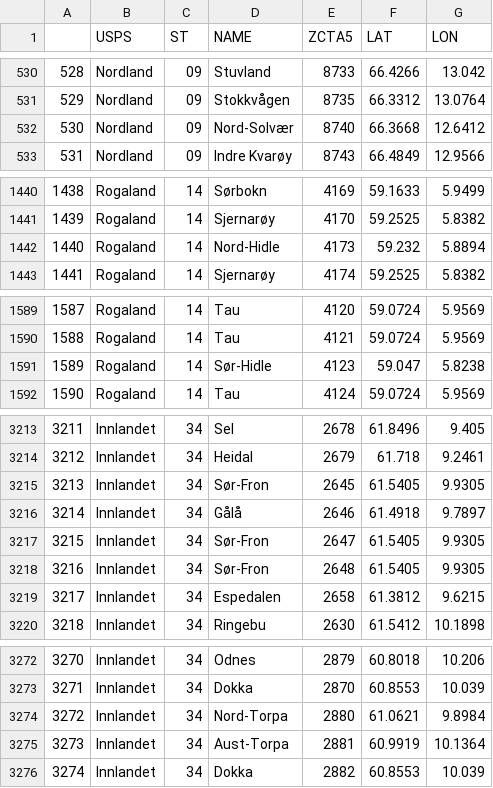
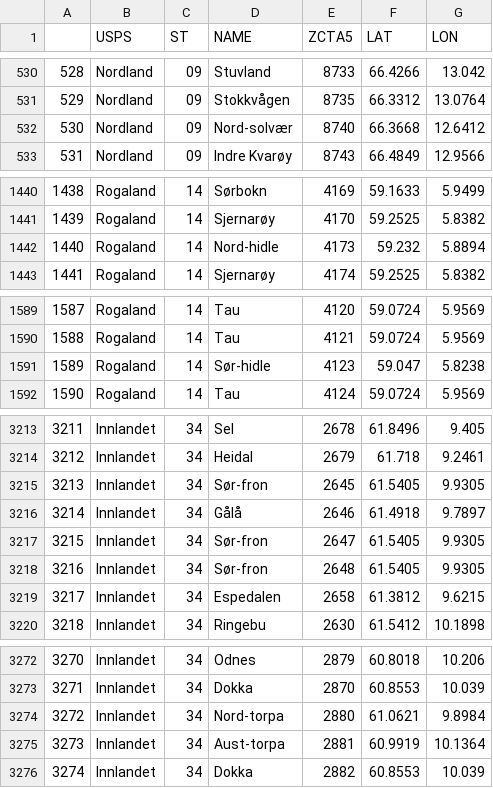
Before and after one commit to science-automation/synthea-international, a CSV file: no/src/main/resources/geography/zipcodes.csv, drawn as a sheet; only a part is shown, gaps mark what is left out; the diff covers the shown part only.

```diff
--- a/no/src/main/resources/geography/zipcodes.csv
+++ b/no/src/main/resources/geography/zipcodes.csv
@@ -531,3 +531,3 @@
 529,Nordland,09,Stokkvågen,8735,66.3312,13.0764
-530,Nordland,09,Nord-Solvær,8740,66.3668,12.6412
+530,Nordland,09,Nord-solvær,8740,66.3668,12.6412
 531,Nordland,09,Indre Kvarøy,8743,66.4849,12.9566
@@ -1441,3 +1441,3 @@
 1439,Rogaland,14,Sjernarøy,4170,59.2525,5.8382
-1440,Rogaland,14,Nord-Hidle,4173,59.232,5.8894
+1440,Rogaland,14,Nord-hidle,4173,59.232,5.8894
 1441,Rogaland,14,Sjernarøy,4174,59.2525,5.8382
@@ -1590,3 +1590,3 @@
 1588,Rogaland,14,Tau,4121,59.0724,5.9569
-1589,Rogaland,14,Sør-Hidle,4123,59.047,5.8238
+1589,Rogaland,14,Sør-hidle,4123,59.047,5.8238
 1590,Rogaland,14,Tau,4124,59.0724,5.9569
@@ -3214,6 +3214,6 @@
 3212,Innlandet,34,Heidal,2679,61.718,9.2461
-3213,Innlandet,34,Sør-Fron,2645,61.5405,9.9305
+3213,Innlandet,34,Sør-fron,2645,61.5405,9.9305
 3214,Innlandet,34,Gålå,2646,61.4918,9.7897
-3215,Innlandet,34,Sør-Fron,2647,61.5405,9.9305
-3216,Innlandet,34,Sør-Fron,2648,61.5405,9.9305
+3215,Innlandet,34,Sør-fron,2647,61.5405,9.9305
+3216,Innlandet,34,Sør-fron,2648,61.5405,9.9305
 3217,Innlandet,34,Espedalen,2658,61.3812,9.6215
@@ -3273,4 +3273,4 @@
 3271,Innlandet,34,Dokka,2870,60.8553,10.039
-3272,Innlandet,34,Nord-Torpa,2880,61.0621,9.8984
-3273,Innlandet,34,Aust-Torpa,2881,60.9919,10.1364
+3272,Innlandet,34,Nord-torpa,2880,61.0621,9.8984
+3273,Innlandet,34,Aust-torpa,2881,60.9919,10.1364
 3274,Innlandet,34,Dokka,2882,60.8553,10.039
```
Also changed, not shown: 5 edited cells elsewhere in this file, at/src/main/resources/geography/zipcodes.csv, lu/src/main/resources/geography/zipcodes.csv, 9 other files.
